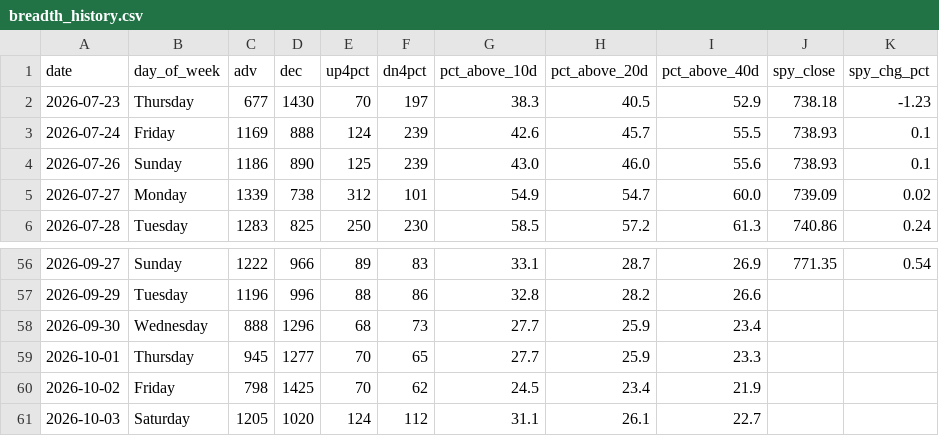
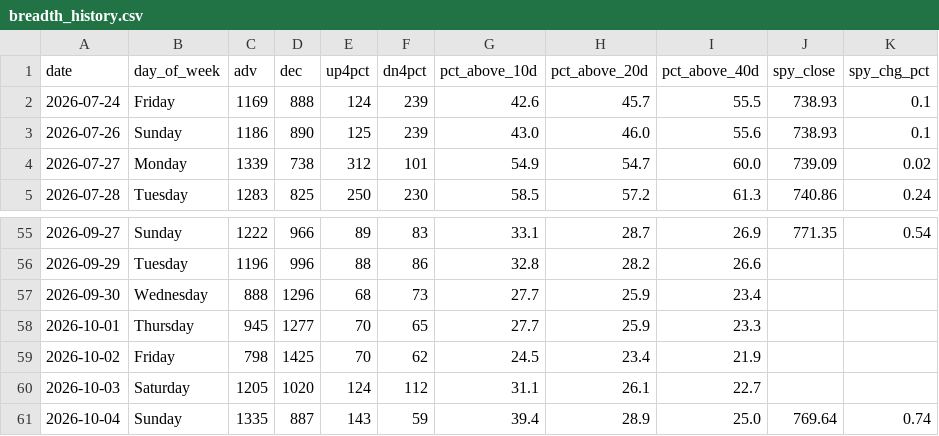
Before and after one commit to VamsiKrishna2021/alpha-engine, a CSV file: data/breadth_history.csv, drawn as a sheet; only a part is shown, gaps mark what is left out; removed rows and columns are numbered as before the commit, all else as after; the diff names each change by its address in the sheet, - before the commit and + after, or states it on an @@ line.

```diff
--- a/data/breadth_history.csv
+++ b/data/breadth_history.csv
-row 2: 2026-07-23 | Thursday | 677 | 1430 | 70 | 197 | 38.3 | 40.5 | 52.9 | 738.18 | -1.23
+row 61: 2026-10-04 | Sunday | 1335 | 887 | 143 | 59 | 39.4 | 28.9 | 25.0 | 769.64 | 0.74
```
Also changed, not shown: data/regime_history.csv, 3 other files.
